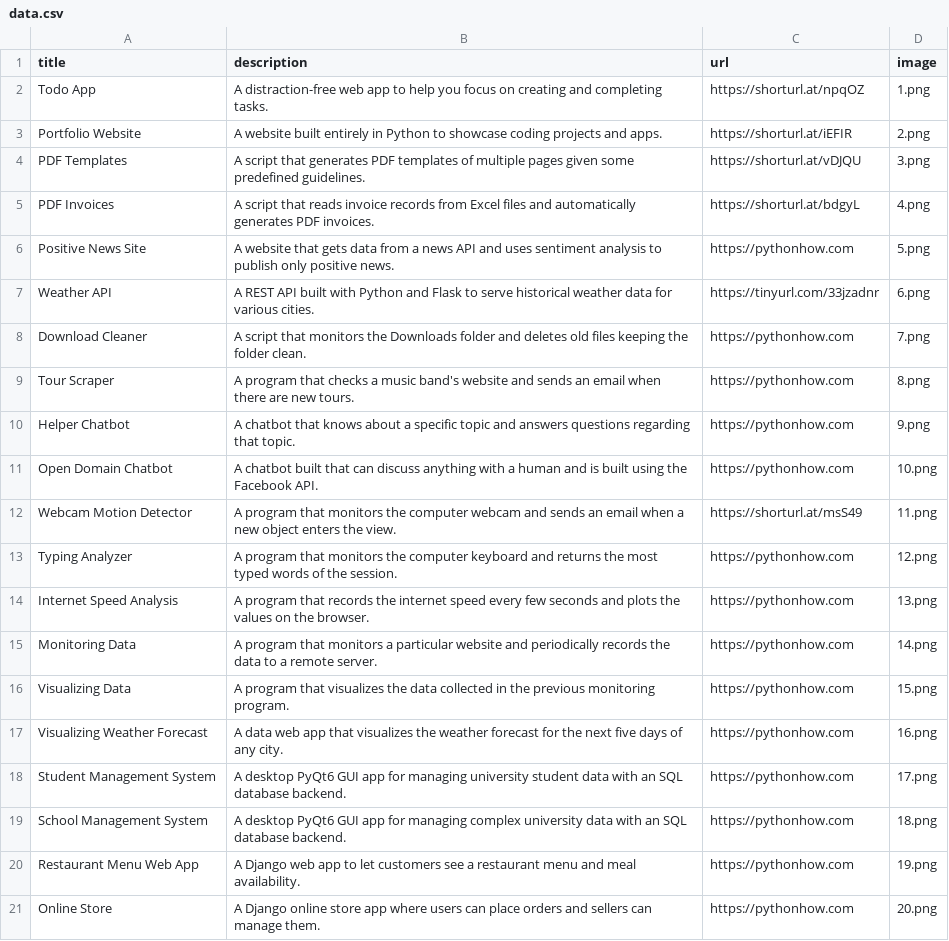
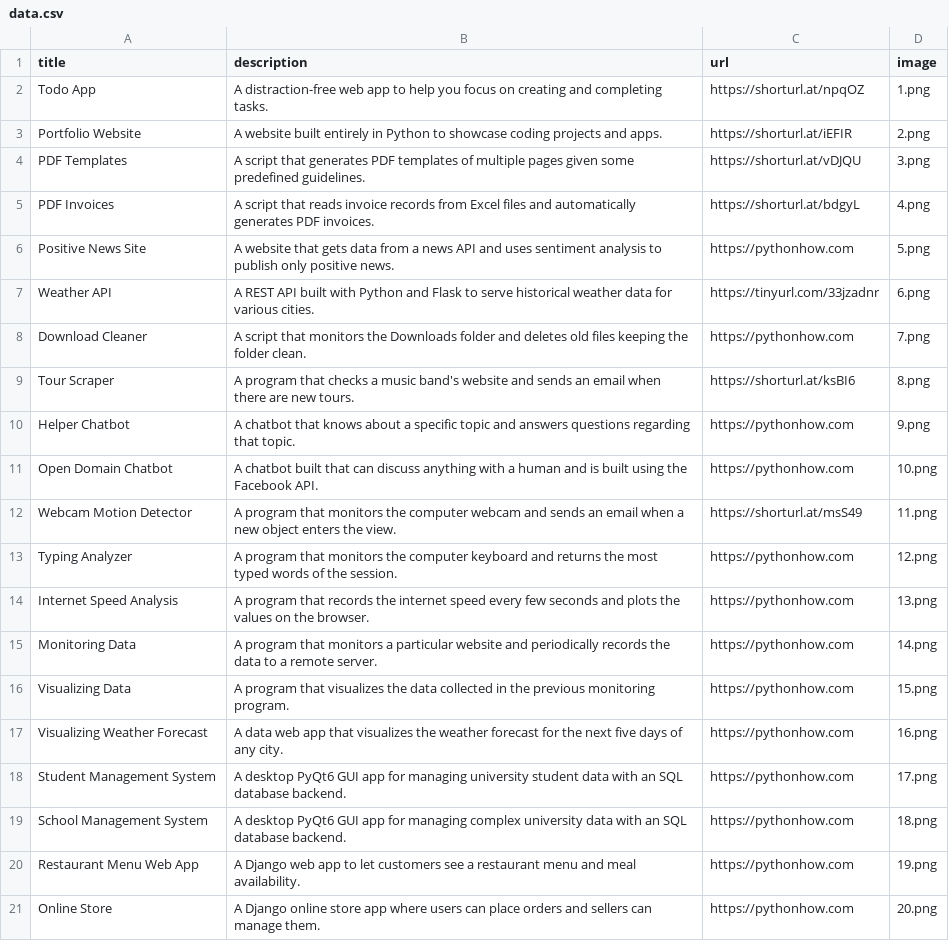
Before and after one commit to MCdev92/python-megacourse, a CSV file: Intermediate/portofolio/data.csv, drawn as a sheet.

Commit message:
added github link to tour scraper app

```diff
--- a/Intermediate/portofolio/data.csv
+++ b/Intermediate/portofolio/data.csv
@@ -8,3 +8,3 @@ Weather API;A REST API built with Python and Flask to serve historical weather d
 Download Cleaner;A script that monitors the Downloads folder and deletes old files keeping the folder clean.;https://pythonhow.com;7.png
-Tour Scraper;A program that checks a music band's website and sends an email when there are new tours.;https://pythonhow.com;8.png
+Tour Scraper;A program that checks a music band's website and sends an email when there are new tours.;https://shorturl.at/ksBI6;8.png
 Helper Chatbot;A chatbot that knows about a specific topic and answers questions regarding that topic.;https://pythonhow.com;9.png
```
